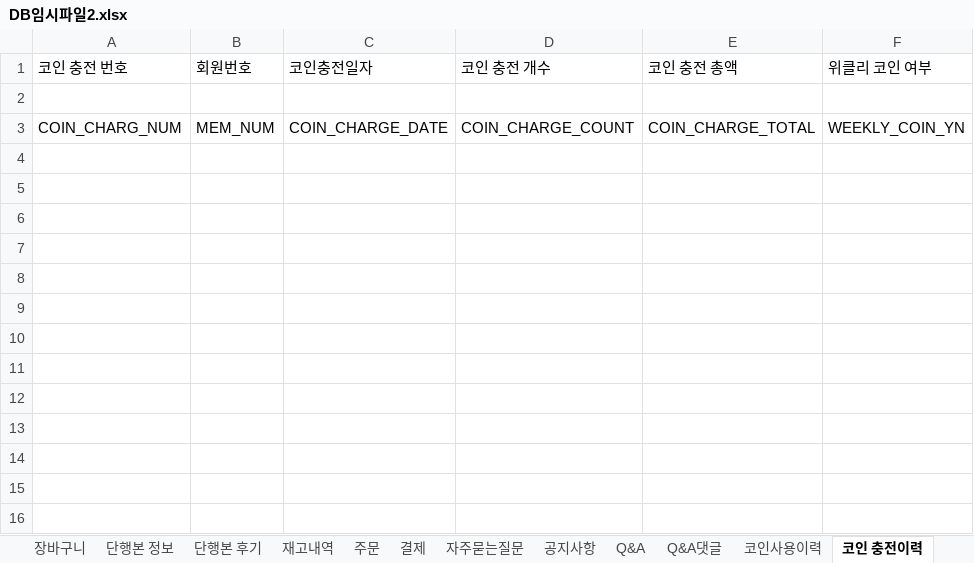
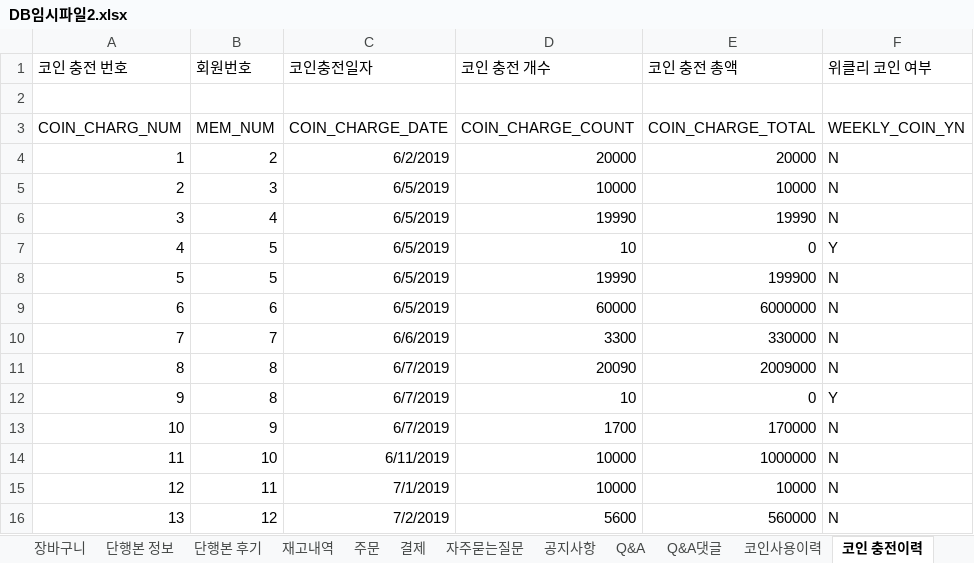
Before and after one commit to hoony0203/firstbook, an Excel workbook: DB/DB임시파일2.xlsx, sheet 코인 충전이력, drawn as a sheet; values as stored, in another font and other column widths than the file's, no borders; the diff names each change by its address in the sheet, - before the commit and + after, or states it on an @@ line.

```diff
--- a/DB/DB임시파일2.xlsx (sheet 코인 충전이력)
+++ b/DB/DB임시파일2.xlsx (sheet 코인 충전이력)
+row 4: 1 | 2 | 6/2/2019 | 20000 | 20000 | N
+row 5: 2 | 3 | 6/5/2019 | 10000 | 10000 | N
+row 6: 3 | 4 | 6/5/2019 | 19990 | 19990 | N
+row 7: 4 | 5 | 6/5/2019 | 10 | 0 | Y
+row 8: 5 | 5 | 6/5/2019 | 19990 | 199900 | N
+row 9: 6 | 6 | 6/5/2019 | 60000 | 6000000 | N
+row 10: 7 | 7 | 6/6/2019 | 3300 | 330000 | N
+row 11: 8 | 8 | 6/7/2019 | 20090 | 2009000 | N
+row 12: 9 | 8 | 6/7/2019 | 10 | 0 | Y
+row 13: 10 | 9 | 6/7/2019 | 1700 | 170000 | N
+row 14: 11 | 10 | 6/11/2019 | 10000 | 1000000 | N
+row 15: 12 | 11 | 7/1/2019 | 10000 | 10000 | N
+row 16: 13 | 12 | 7/2/2019 | 5600 | 560000 | N
```
Also changed, not shown: sheet 코인사용이력, 1 other file.
